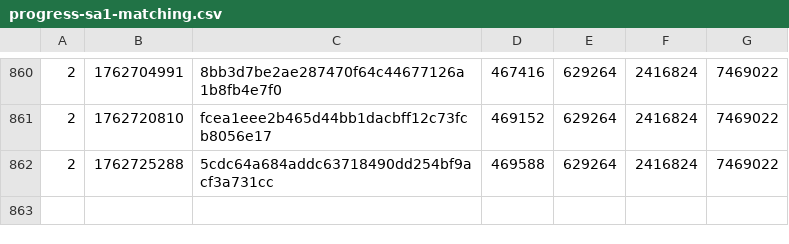
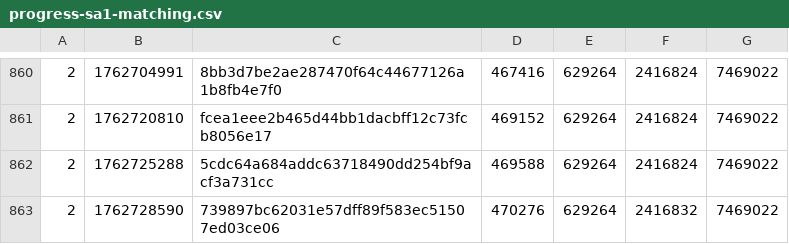
Before and after one commit to SAT-R/sa1, a CSV file: reports/progress-sa1-matching.csv, drawn as a sheet; only a part is shown, gaps mark what is left out.

```diff
--- a/reports/progress-sa1-matching.csv
+++ b/reports/progress-sa1-matching.csv
@@ -862 +862,2 @@
 2,1762725288,5cdc64a684addc63718490dd254bf9acf3a731cc,469588,629264,2416824,7469022
+2,1762728590,739897bc62031e57dff89f583ec51507ed03ce06,470276,629264,2416832,7469022
```
Also changed, not shown: reports/progress-sa1-nonmatching.csv, 2 other files.
